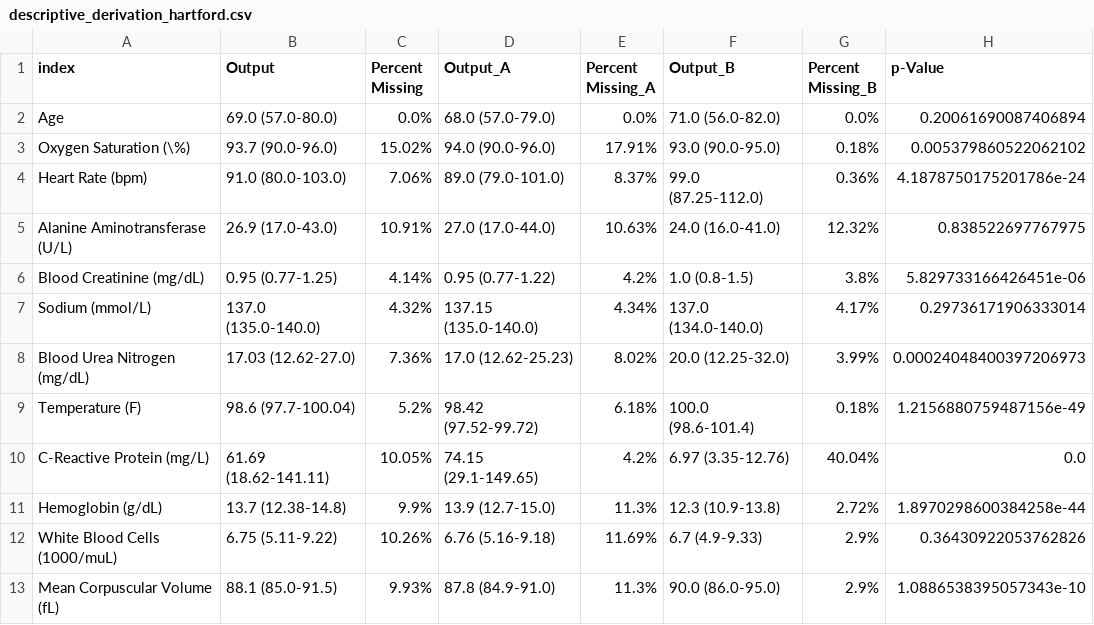
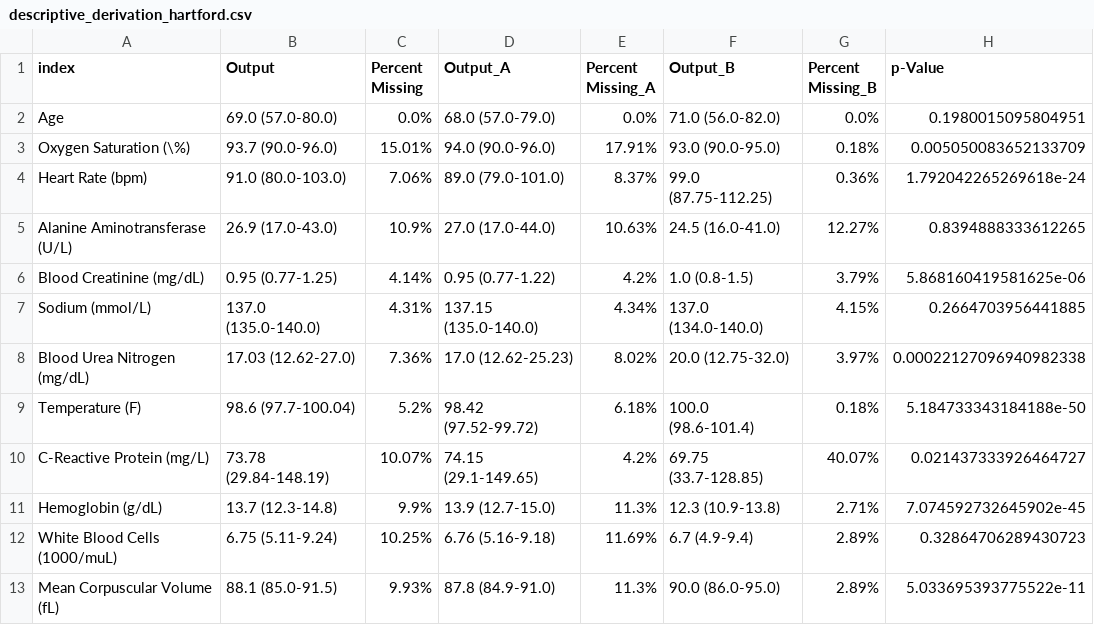
Before and after one commit to COVIDAnalytics/covid19_hypertensive_treatments, a CSV file: results/summary_tables/descriptive_derivation_hartford.csv, drawn as a sheet; only a part is shown; the diff covers the shown part only.

Commit message:
rerun hartford sumamry

```diff
--- a/results/summary_tables/descriptive_derivation_hartford.csv
+++ b/results/summary_tables/descriptive_derivation_hartford.csv
@@ -1,13 +1,13 @@
 index,Output,Percent Missing,Output_A,Percent Missing_A,Output_B,Percent Missing_B,p-Value
-Age,69.0 (57.0-80.0),0.0%,68.0 (57.0-79.0),0.0%,71.0 (56.0-82.0),0.0%,0.20061690087406894
-Oxygen Saturation (\%),93.7 (90.0-96.0),15.02%,94.0 (90.0-96.0),17.91%,93.0 (90.0-95.0),0.18%,0.005379860522062102
-Heart Rate (bpm),91.0 (80.0-103.0),7.06%,89.0 (79.0-101.0),8.37%,99.0 (87.25-112.0),0.36%,4.1878750175201786e-24
-Alanine Aminotransferase (U/L),26.9 (17.0-43.0),10.91%,27.0 (17.0-44.0),10.63%,24.0 (16.0-41.0),12.32%,0.838522697767975
-Blood Creatinine (mg/dL),0.95 (0.77-1.25),4.14%,0.95 (0.77-1.22),4.2%,1.0 (0.8-1.5),3.8%,5.829733166426451e-06
-Sodium (mmol/L),137.0 (135.0-140.0),4.32%,137.15 (135.0-140.0),4.34%,137.0 (134.0-140.0),4.17%,0.29736171906333014
-Blood Urea Nitrogen (mg/dL),17.03 (12.62-27.0),7.36%,17.0 (12.62-25.23),8.02%,20.0 (12.25-32.0),3.99%,0.00024048400397206973
-Temperature (F),98.6 (97.7-100.04),5.2%,98.42 (97.52-99.72),6.18%,100.0 (98.6-101.4),0.18%,1.2156880759487156e-49
-C-Reactive Protein (mg/L),61.69 (18.62-141.11),10.05%,74.15 (29.1-149.65),4.2%,6.97 (3.35-12.76),40.04%,0.0
-Hemoglobin (g/dL),13.7 (12.38-14.8),9.9%,13.9 (12.7-15.0),11.3%,12.3 (10.9-13.8),2.72%,1.8970298600384258e-44
-White Blood Cells (1000/muL),6.75 (5.11-9.22),10.26%,6.76 (5.16-9.18),11.69%,6.7 (4.9-9.33),2.9%,0.36430922053762826
-Mean Corpuscular Volume (fL),88.1 (85.0-91.5),9.93%,87.8 (84.9-91.0),11.3%,90.0 (86.0-95.0),2.9%,1.0886538395057343e-10
+Age,69.0 (57.0-80.0),0.0%,68.0 (57.0-79.0),0.0%,71.0 (56.0-82.0),0.0%,0.1980015095804951
+Oxygen Saturation (\%),93.7 (90.0-96.0),15.01%,94.0 (90.0-96.0),17.91%,93.0 (90.0-95.0),0.18%,0.005050083652133709
+Heart Rate (bpm),91.0 (80.0-103.0),7.06%,89.0 (79.0-101.0),8.37%,99.0 (87.75-112.25),0.36%,1.792042265269618e-24
+Alanine Aminotransferase (U/L),26.9 (17.0-43.0),10.9%,27.0 (17.0-44.0),10.63%,24.5 (16.0-41.0),12.27%,0.8394888333612265
+Blood Creatinine (mg/dL),0.95 (0.77-1.25),4.14%,0.95 (0.77-1.22),4.2%,1.0 (0.8-1.5),3.79%,5.868160419581625e-06
+Sodium (mmol/L),137.0 (135.0-140.0),4.31%,137.15 (135.0-140.0),4.34%,137.0 (134.0-140.0),4.15%,0.2664703956441885
+Blood Urea Nitrogen (mg/dL),17.03 (12.62-27.0),7.36%,17.0 (12.62-25.23),8.02%,20.0 (12.75-32.0),3.97%,0.00022127096940982338
+Temperature (F),98.6 (97.7-100.04),5.2%,98.42 (97.52-99.72),6.18%,100.0 (98.6-101.4),0.18%,5.184733343184188e-50
+C-Reactive Protein (mg/L),73.78 (29.84-148.19),10.07%,74.15 (29.1-149.65),4.2%,69.75 (33.7-128.85),40.07%,0.021437333926464727
+Hemoglobin (g/dL),13.7 (12.3-14.8),9.9%,13.9 (12.7-15.0),11.3%,12.3 (10.9-13.8),2.71%,7.074592732645902e-45
+White Blood Cells (1000/muL),6.75 (5.11-9.24),10.25%,6.76 (5.16-9.18),11.69%,6.7 (4.9-9.4),2.89%,0.32864706289430723
+Mean Corpuscular Volume (fL),88.1 (85.0-91.5),9.93%,87.8 (84.9-91.0),11.3%,90.0 (86.0-95.0),2.89%,5.033695393775522e-11
```
Also changed, not shown: 41 edited cells elsewhere in this file.
